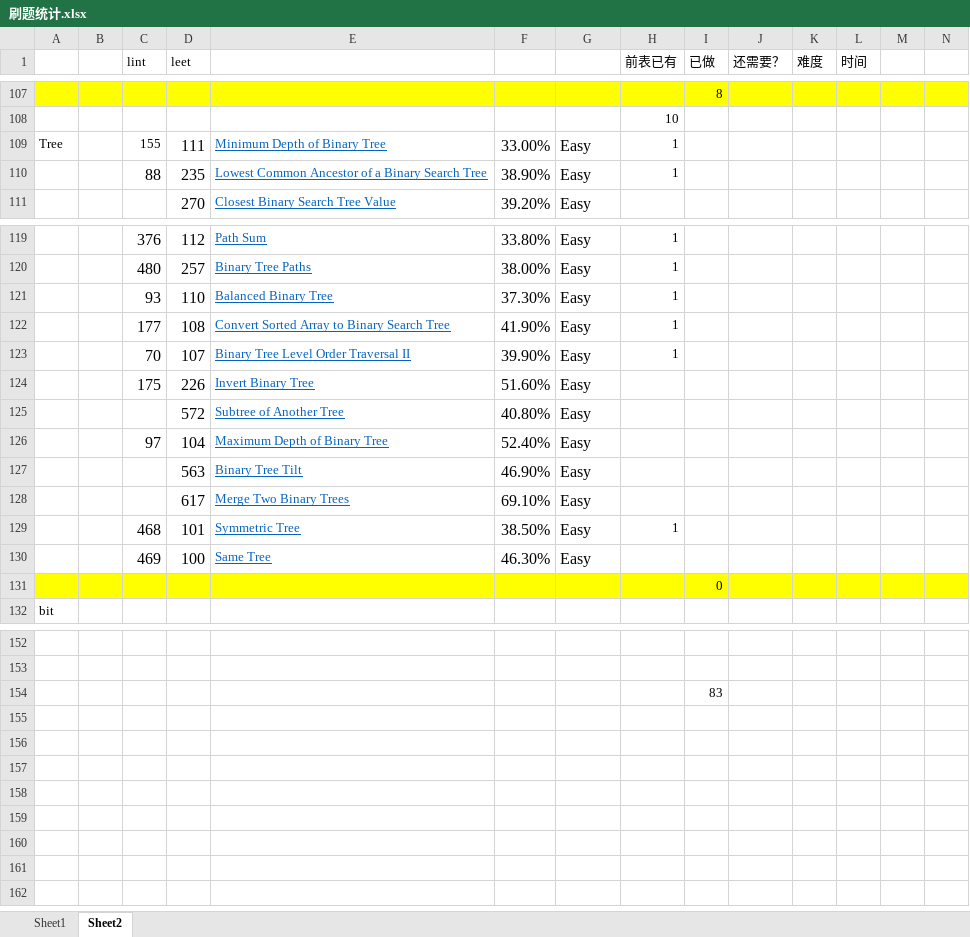
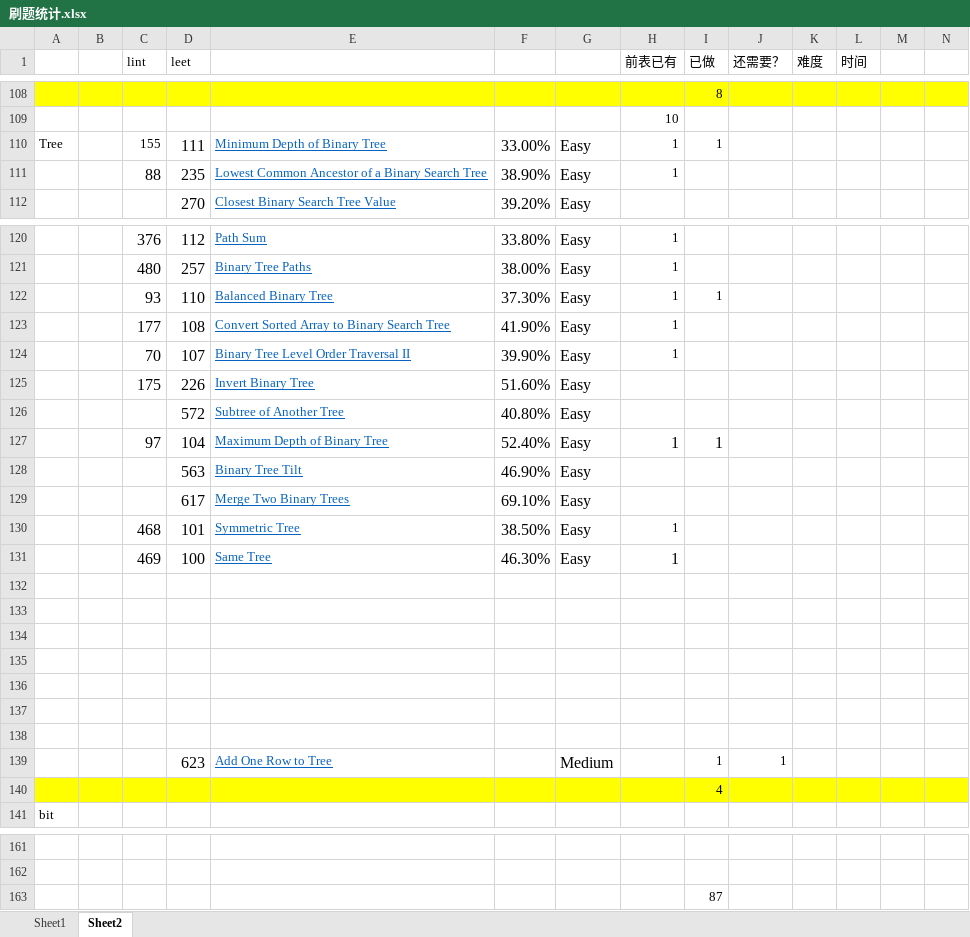
Before and after one commit to dundunmao/lint_leet, an Excel workbook: mycode/刷题统计.xlsx, sheet Sheet2, drawn as a sheet; only a part is shown, gaps mark what is left out; values as stored, in another font and other column widths than the file's, no borders; addresses are those after the commit; the diff covers the shown part only; the diff names each change by its address in the sheet, - before the commit and + after, or states it on an @@ line.

```diff
--- a/mycode/刷题统计.xlsx (sheet Sheet2)
+++ b/mycode/刷题统计.xlsx (sheet Sheet2)
-I110 (已做): (empty)
+I110 (已做): 1
-I122 (已做): (empty)
+I122 (已做): 1
-H127 (前表已有): (empty)
+H127 (前表已有): 1
-I127 (已做): (empty)
+I127 (已做): 1
-H131 (前表已有): (empty)
+H131 (前表已有): 1
+row 132: (empty)
+row 133: (empty)
+row 134: (empty)
+row 135: (empty)
+row 136: (empty)
+row 137: (empty)
+row 138: (empty)
+row 139:  |  |  | 623 | Add One Row to Tree |  | Medium |  | 1 | 1
-I140 (已做): 0
+I140 (已做): 4
-I163 (已做): 83
+I163 (已做): 87
```
Also changed, not shown: 1 added row, 7 edited cells and merged cells elsewhere in this sheet, sheet Sheet1, formulas that keep their value, 31 other files.
